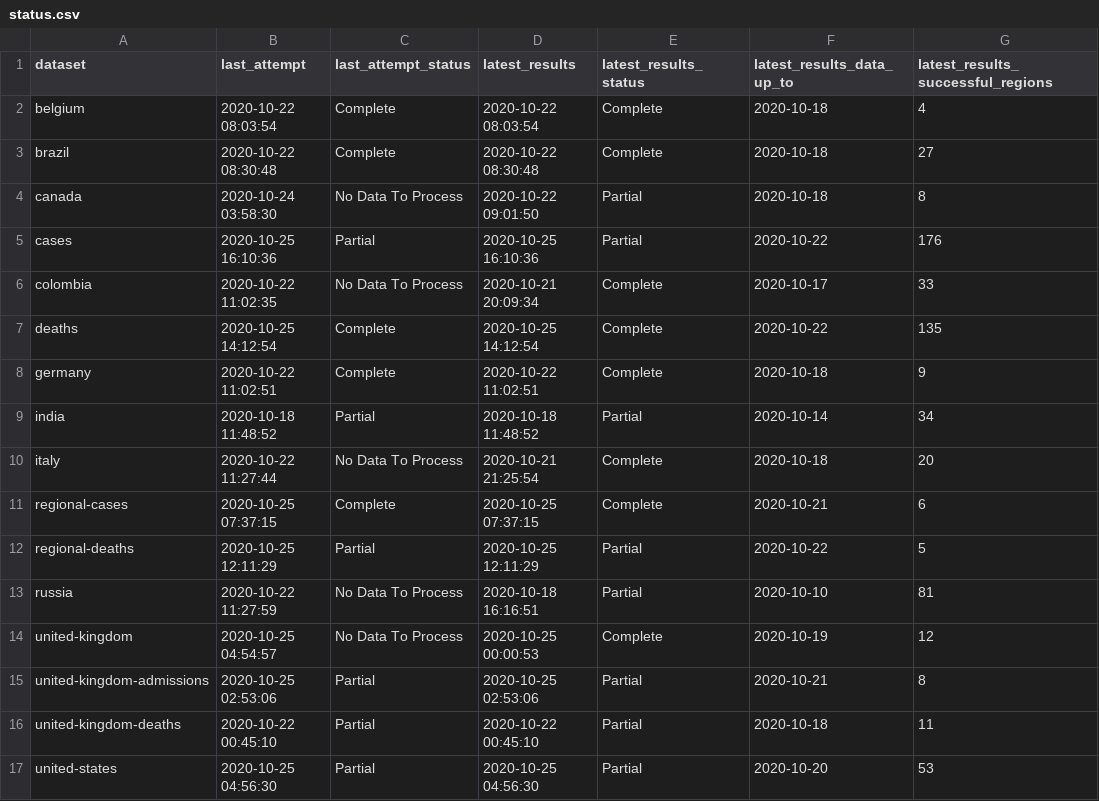
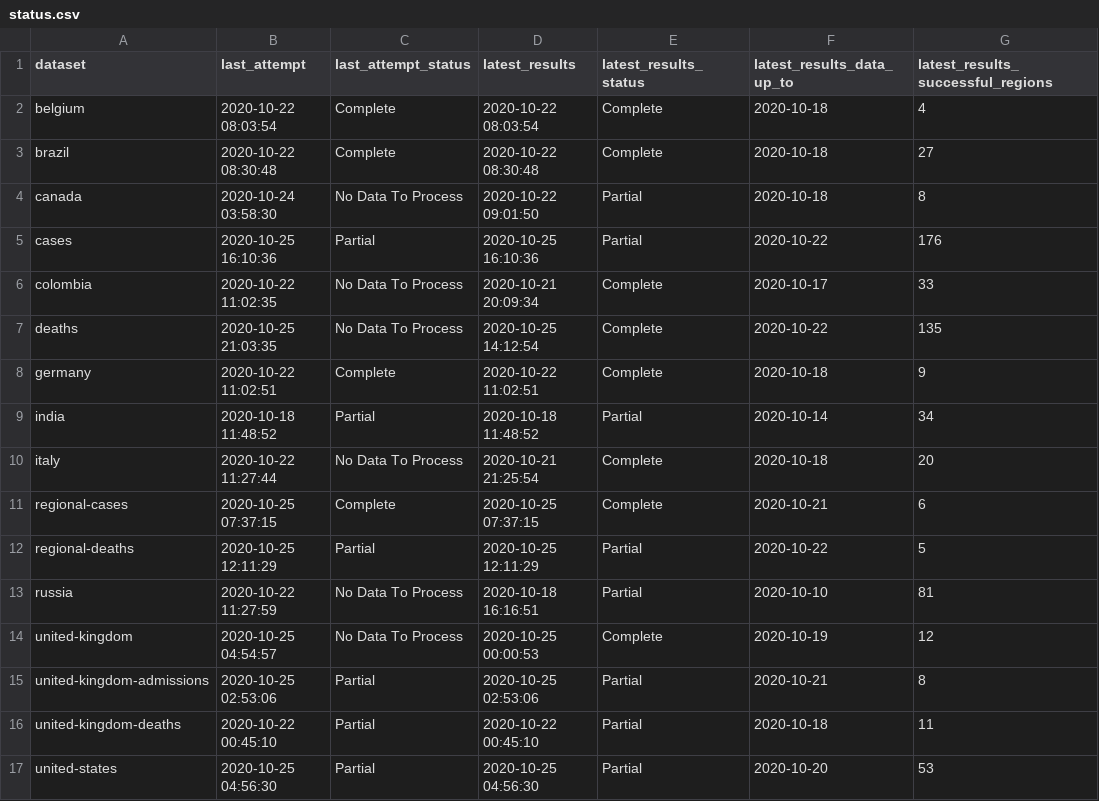
Before and after one commit to edugonzaloalmorox/covid-rt-estimates, a CSV file: status.csv, drawn as a sheet; only a part is shown; the diff names each change by its address in the sheet, - before the commit and + after, or states it on an @@ line.

Commit message:
automated update of deaths

```diff
--- a/status.csv
+++ b/status.csv
-B7 (last_attempt): 2020-10-25 14:12:54
+B7 (last_attempt): 2020-10-25 21:03:35
-C7 (last_attempt_status): Complete
+C7 (last_attempt_status): No Data To Process
```
